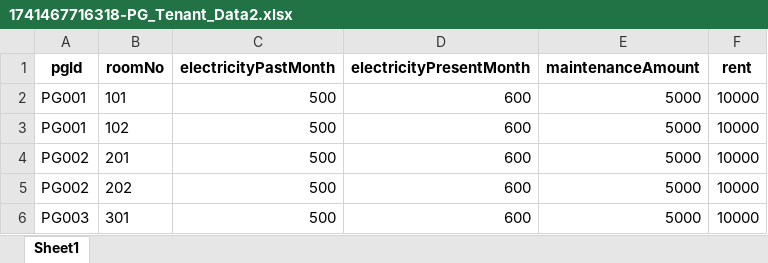
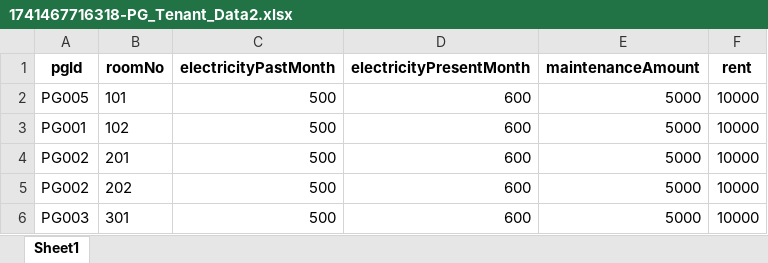
Before and after one commit to atchuuu/RCMS, an Excel workbook: uploads/excel-files/PG001/March/1741467716318-PG_Tenant_Data2.xlsx, sheet Sheet1, drawn as a sheet; values as stored, in another font and other column widths than the file's, no borders; the diff names each change by its address in the sheet, - before the commit and + after, or states it on an @@ line.

```diff
--- a/uploads/excel-files/PG001/March/1741467716318-PG_Tenant_Data2.xlsx (sheet Sheet1)
+++ b/uploads/excel-files/PG001/March/1741467716318-PG_Tenant_Data2.xlsx (sheet Sheet1)
-A2 (pgId): PG001
+A2 (pgId): PG005
```
Also changed, not shown: 14 other files.
